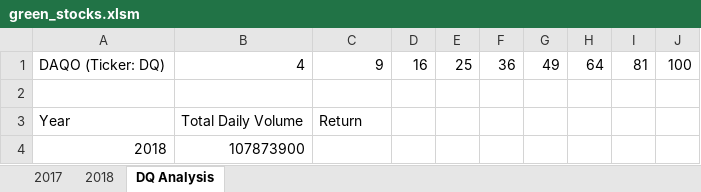
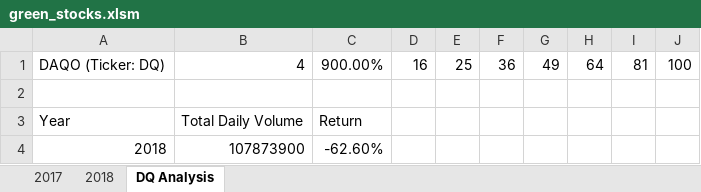
Before and after one commit to ckyle121/stock-analysis, an Excel workbook: green_stocks.xlsm, sheet DQ Analysis, drawn as a sheet; values as stored, in another font and other column widths than the file's, no borders; the diff names each change by its address in the sheet, - before the commit and + after, or states it on an @@ line.

Commit message:
Update green_stocks.xlsm
DQ stock return

```diff
--- a/green_stocks.xlsm (sheet DQ Analysis)
+++ b/green_stocks.xlsm (sheet DQ Analysis)
-C1: 9
+C1: 900.00%
-C4: (empty)
+C4: -62.60%
```
